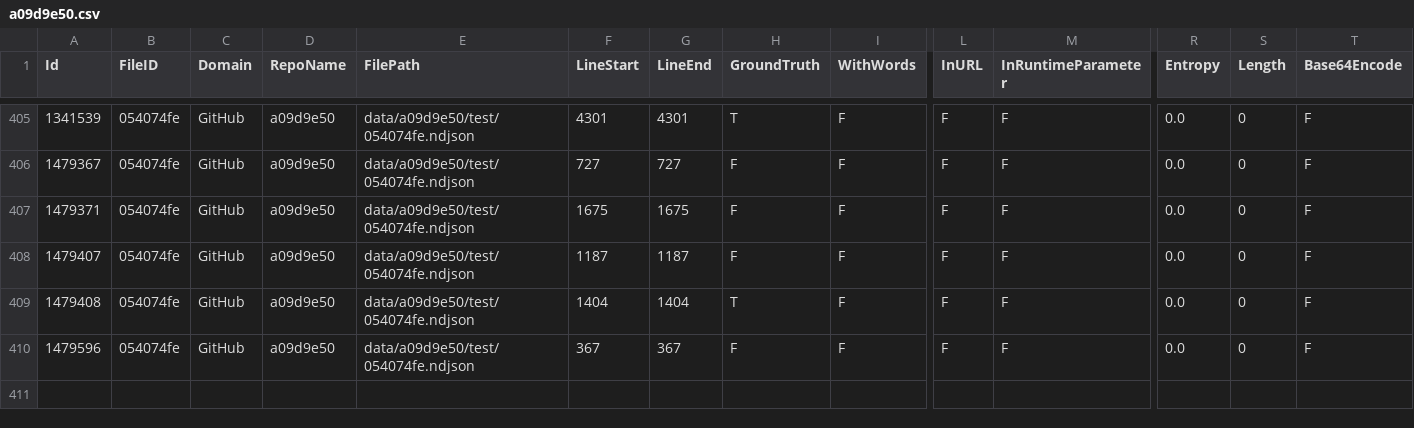
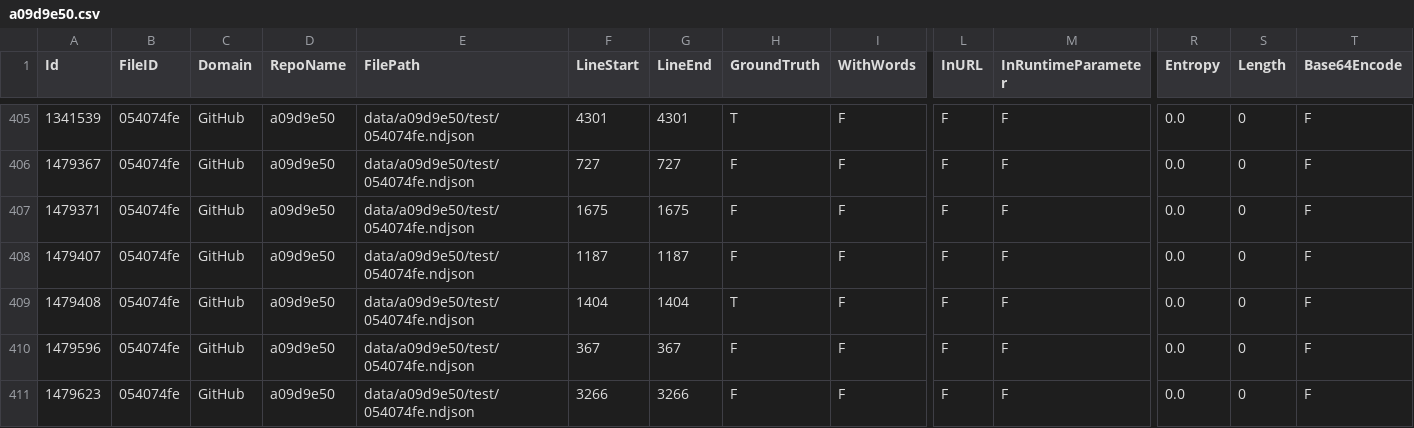
Before and after one commit to Samsung/CredData, a CSV file: meta/a09d9e50.csv, drawn as a sheet; only a part is shown, gaps mark what is left out; rows hold the shown columns only; the diff names each change by its address in the sheet, - before the commit and + after, or states it on an @@ line.

```diff
--- a/meta/a09d9e50.csv
+++ b/meta/a09d9e50.csv
+row 411: 1479623 | 054074fe | GitHub | a09d9e50 | data/a09d9e50/test/054074fe.ndjson | 3266 | 3266 | F | F | F | F | 0.0 | 0 | F
```
Also changed, not shown: meta/f5e5719b.csv.
